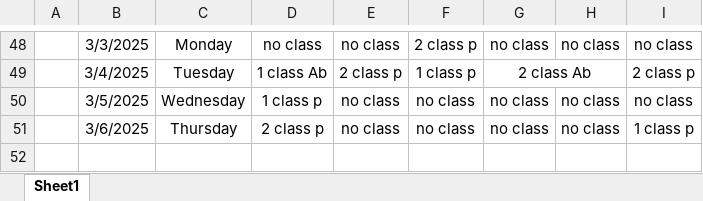
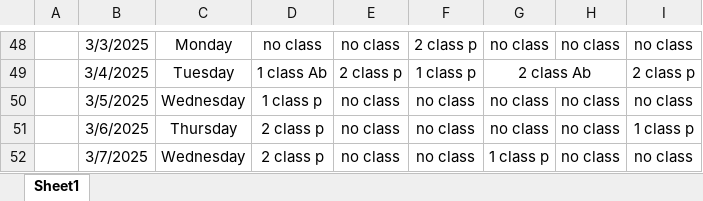
Before and after one commit to Sukdebrmondal/2nd_year_4th_semester, an Excel workbook: attendance_sheet.xlsx, sheet Sheet1, drawn as a sheet; only a part is shown, gaps mark what is left out; values as stored, in another font and other column widths than the file's, no borders; the diff names each change by its address in the sheet, - before the commit and + after, or states it on an @@ line.

Commit message:
date

```diff
--- a/attendance_sheet.xlsx (sheet Sheet1)
+++ b/attendance_sheet.xlsx (sheet Sheet1)
+row 52:  | 3/7/2025 | Wednesday | 2 class p | no class | no class | 1 class p | no class | no class
```
